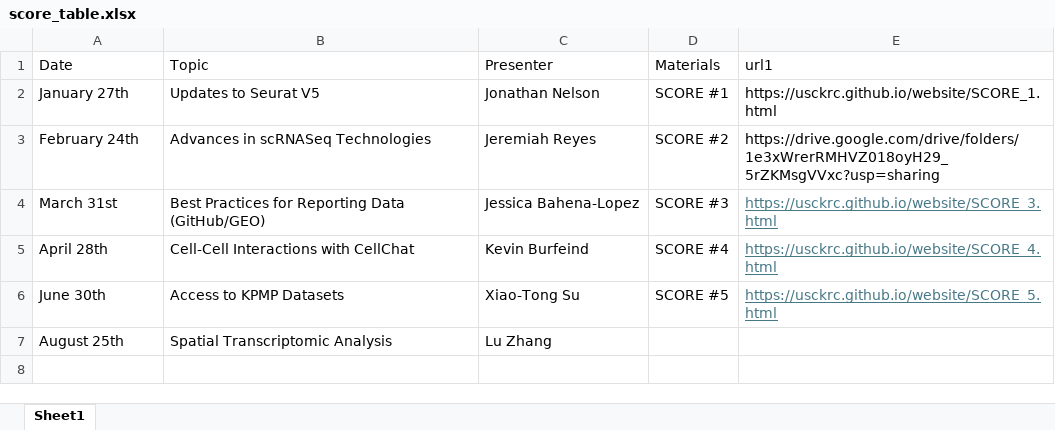
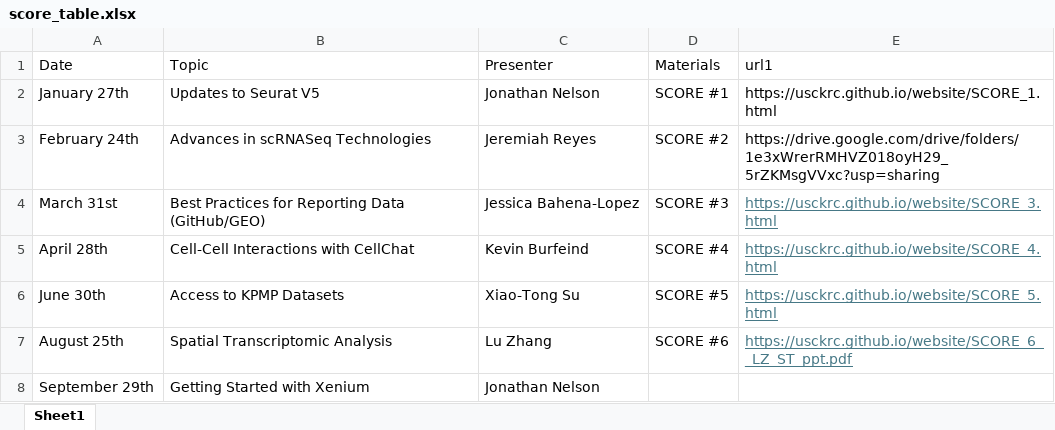
Before and after one commit to usckrc/website, an Excel workbook: data/score_table.xlsx, sheet Sheet1, drawn as a sheet; values as stored, in another font and other column widths than the file's, no borders; the diff names each change by its address in the sheet, - before the commit and + after, or states it on an @@ line.

Commit message:
Score6

```diff
--- a/data/score_table.xlsx (sheet Sheet1)
+++ b/data/score_table.xlsx (sheet Sheet1)
-D7 (Materials): (empty)
+D7 (Materials): SCORE #6
-E7 (url1): (empty)
+E7 (url1): https://usckrc.github.io/website/SCORE_6__LZ_ST_ppt.pdf
+row 8: September 29th | Getting Started with Xenium | Jonathan Nelson
```
Also changed, not shown: docs/data/score_table.xlsx, docs/raw data/FCG_data.xlsx, 6 other files.
